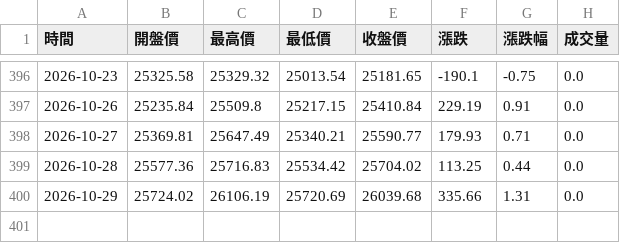
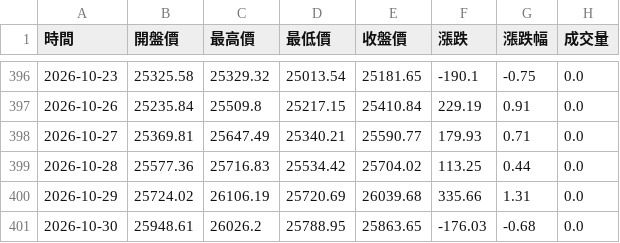
Before and after one commit to hawk82508-cloud/asia-europe-indices, a CSV file: data/GDAXI/raw_daily.csv, drawn as a sheet; only a part is shown, gaps mark what is left out; the diff names each change by its address in the sheet, - before the commit and + after, or states it on an @@ line.

```diff
--- a/data/GDAXI/raw_daily.csv
+++ b/data/GDAXI/raw_daily.csv
+row 401: 2026-10-30 | 25948.61 | 26026.2 | 25788.95 | 25863.65 | -176.03 | -0.68 | 0.0
```
Also changed, not shown: data/FCHI/raw_daily.csv, data/HSI/raw_daily.csv, 20 other files.
